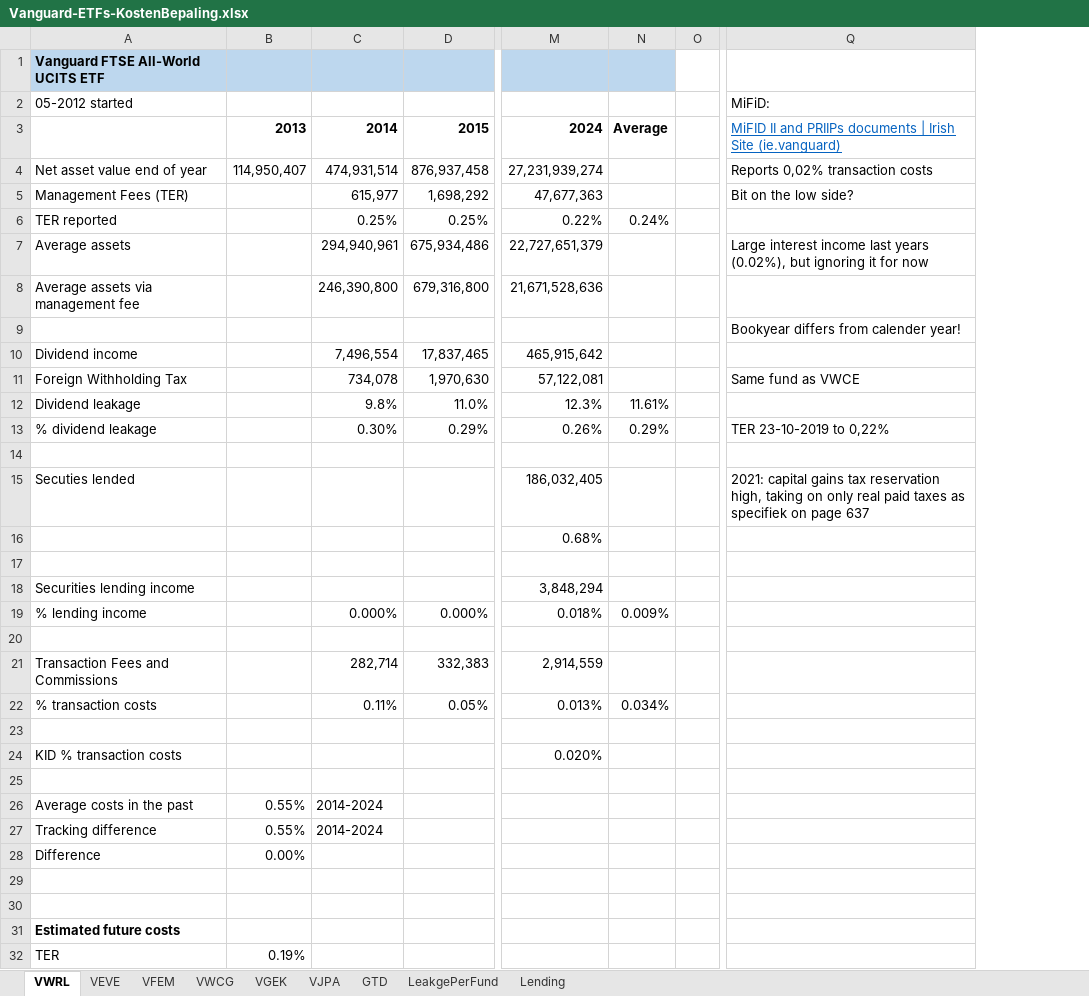
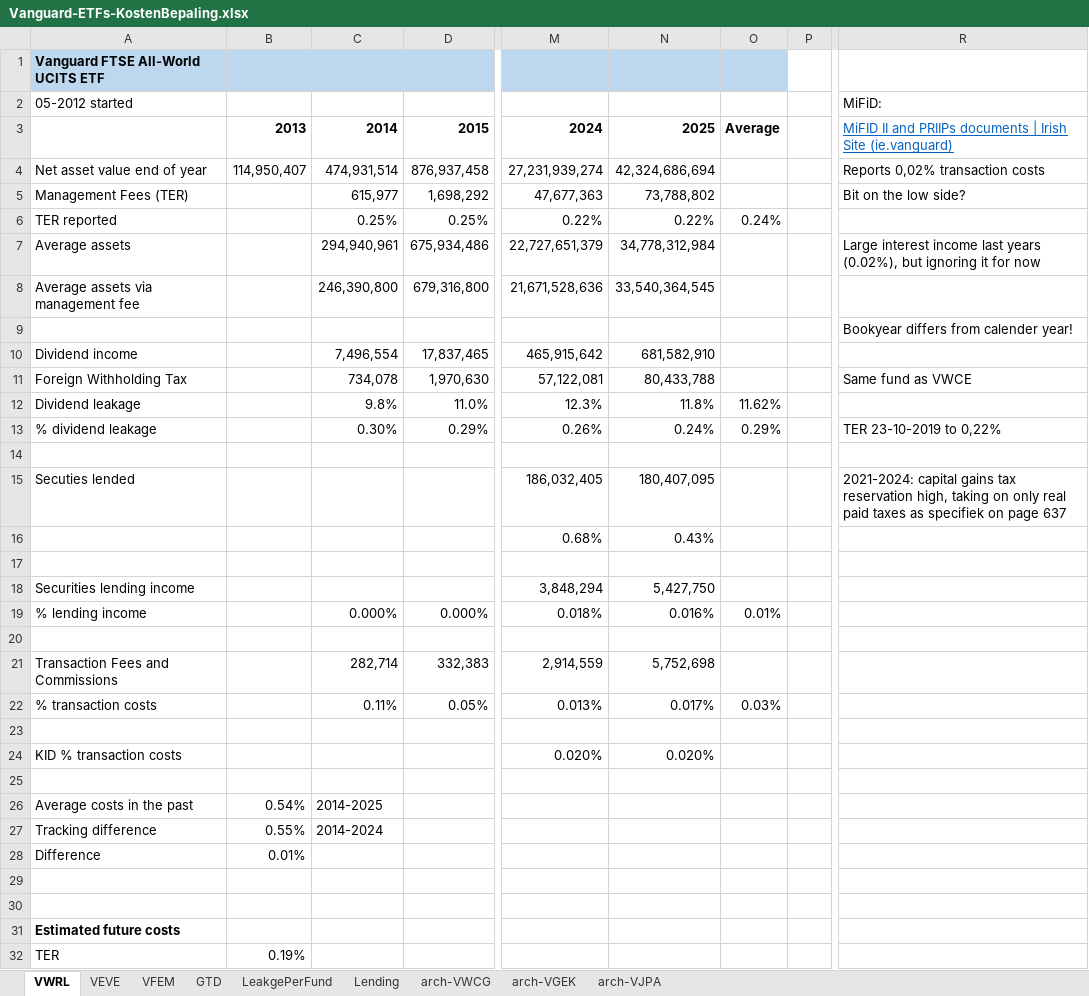
Before and after one commit to gerbenvl/indexfondsen, an Excel workbook: Vanguard EU/Vanguard-ETFs-KostenBepaling.xlsx, sheet VWRL, drawn as a sheet; only a part is shown, gaps mark what is left out; values as stored, in another font and other column widths than the file's, no borders; addresses are those after the commit; the diff covers the shown part only; the diff names each change by its address in the sheet, - before the commit and + after, or states it on an @@ line.

```diff
--- a/Vanguard EU/Vanguard-ETFs-KostenBepaling.xlsx (sheet VWRL)
+++ b/Vanguard EU/Vanguard-ETFs-KostenBepaling.xlsx (sheet VWRL)
-sheet tab: VWCG
+sheet tab: arch-VWCG
-sheet tab: VGEK
+sheet tab: arch-VGEK
-sheet tab: VJPA
+sheet tab: arch-VJPA
@@ sheet tab order changed: VWRL | VEVE | VFEM | GTD | LeakgePerFund | Lending | arch-VWCG | arch-VGEK | arch-VJPA @@
+column N, rows 3-24: 2025 | 42,324,686,694 | 73,788,802 | 0.22% | 34,778,312,984 | 33,540,364,545 |  | 681,582,910 | 80,433,788 | 11.8% | 0.24% |  | 180,407,095 | 0.43% |  | 5,427,750 | 0.016% |  | 5,752,698 | 0.017% |  | 0.020%
-O12: 11.61%
+O12: 11.62%
-R15: 2021: capital gains…
+R15: 2021-2024: capital gains…
-O19: 0.009%
+O19: 0.01%
-O22: 0.034%
+O22: 0.03%
-B26: 0.55%
+B26: 0.54%
-C26: 2014-2024
+C26: 2014-2025
-B28: 0.00%
+B28: 0.01%
```
Also changed, not shown: 2 edited cells elsewhere in this sheet, sheet VFEM, sheet VEVE, sheet Lending, formulas that keep their value.
